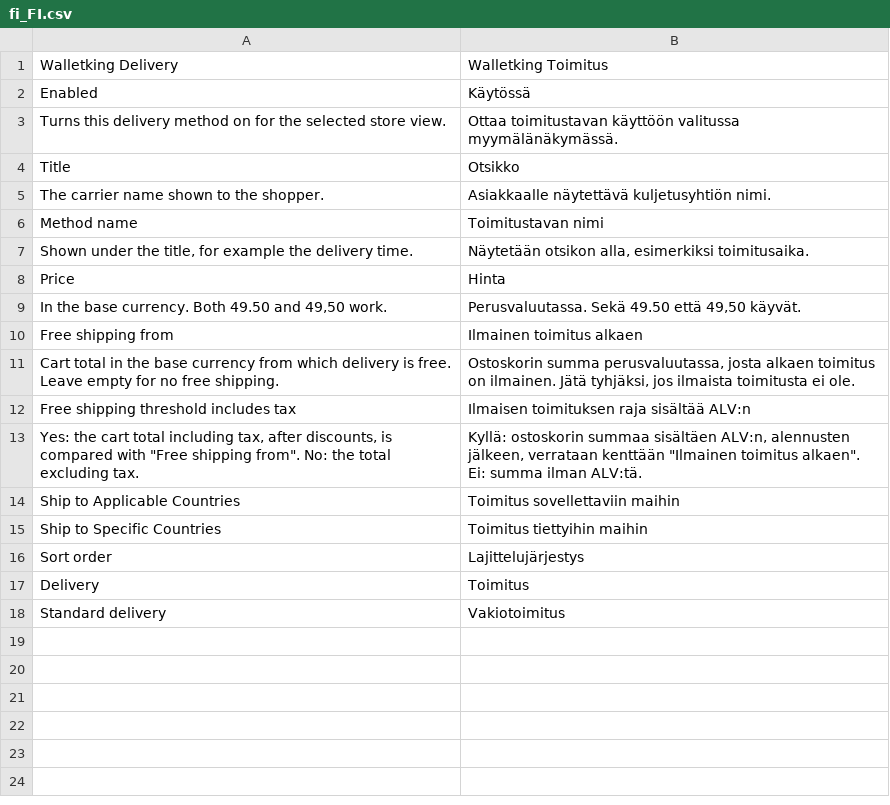
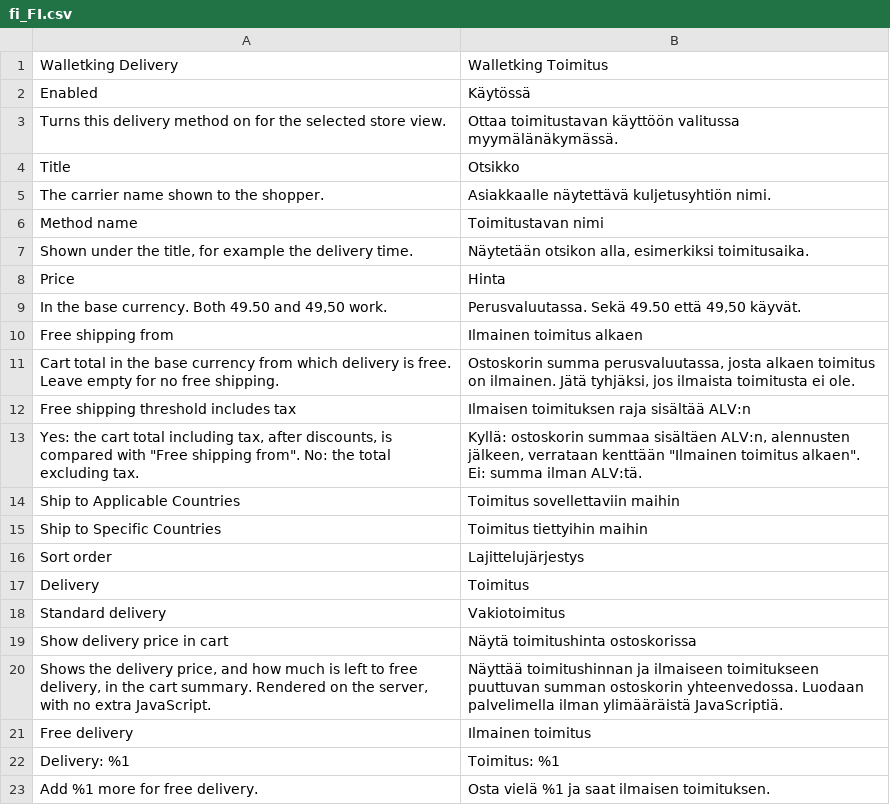
Before and after one commit to samaitos/Magento-simple-delivery, a CSV file: i18n/fi_FI.csv, drawn as a sheet.

```diff
--- a/i18n/fi_FI.csv
+++ b/i18n/fi_FI.csv
@@ -18 +18,6 @@
 "Standard delivery","Vakiotoimitus"
+"Show delivery price in cart","Näytä toimitushinta ostoskorissa"
+"Shows the delivery price, and how much is left to free delivery, in the cart summary. Rendered on the server, with no extra JavaScript.","Näyttää toimitushinnan ja ilmaiseen toimitukseen puuttuvan summan ostoskorin yhteenvedossa. Luodaan palvelimella ilman ylimääräistä JavaScriptiä."
+"Free delivery","Ilmainen toimitus"
+"Delivery: %1","Toimitus: %1"
+"Add %1 more for free delivery.","Osta vielä %1 ja saat ilmaisen toimituksen."
```
Also changed, not shown: i18n/de_DE.csv, i18n/es_ES.csv, 17 other files.
